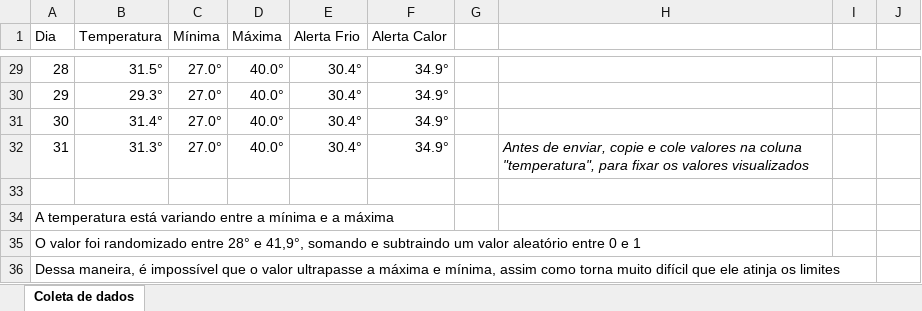
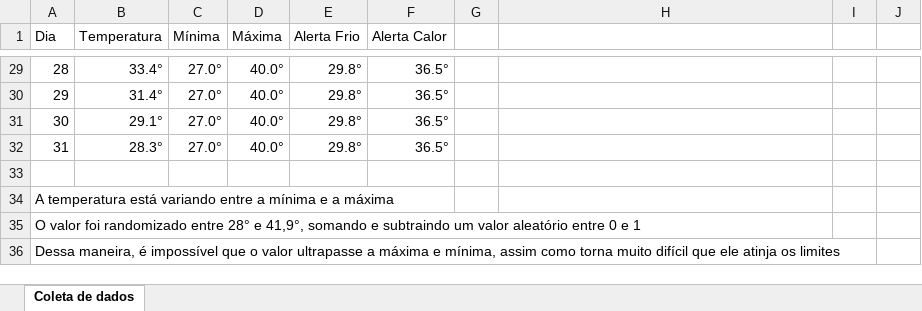
Before and after one commit to GustavoQuaresma/TECCHICKEN-DOCUMENTACAO, an Excel workbook: SPRINT2/Gráfico de dados - Arq Comp.xlsx, sheet Coleta de dados, drawn as a sheet; only a part is shown, gaps mark what is left out; values as stored, in another font and other column widths than the file's, no borders; charts and pictures not drawn; the diff covers the shown part only; the diff names each change by its address in the sheet, - before the commit and + after, or states it on an @@ line.

```diff
--- a/SPRINT2/Gráfico de dados - Arq Comp.xlsx (sheet Coleta de dados)
+++ b/SPRINT2/Gráfico de dados - Arq Comp.xlsx (sheet Coleta de dados)
-B29 (Temperatura): 31.5°
+B29 (Temperatura): 33.4°
-E29:E32 (Alerta Frio): 30.4°
+E29:E32 (Alerta Frio): 29.8°
-F29:F32 (Alerta Calor): 34.9°
+F29:F32 (Alerta Calor): 36.5°
-B30 (Temperatura): 29.3°
+B30 (Temperatura): 31.4°
-B31 (Temperatura): 31.4°
+B31 (Temperatura): 29.1°
-B32 (Temperatura): 31.3°
+B32 (Temperatura): 28.3°
-H32: Antes de enviar, copie e cole valores na coluna "temperatura", para fixar os valores visualizados
+H32: (empty)
```
Also changed, not shown: 84 edited cells elsewhere in this sheet, charts or pictures, 6 other files.
